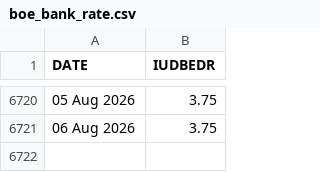
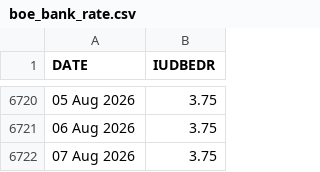
Before and after one commit to yaroslavdeineka/macro-pulse, a CSV file: data/cache/boe_bank_rate.csv, drawn as a sheet; only a part is shown, gaps mark what is left out.

```diff
--- a/data/cache/boe_bank_rate.csv
+++ b/data/cache/boe_bank_rate.csv
@@ -6721 +6721,2 @@ DATE,IUDBEDR
 06 Aug 2026,3.75
+07 Aug 2026,3.75
```
Also changed, not shown: data/cache/ecb_dfr.csv, data/cache/ustreasury_yield_curve_2026.csv, 14 other files.
